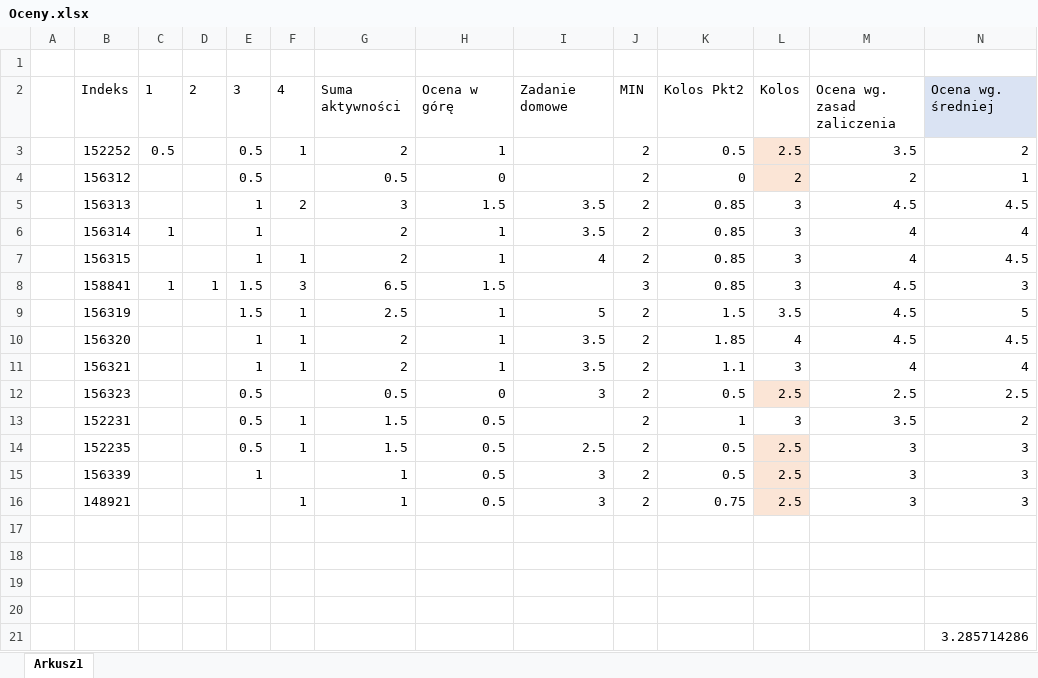
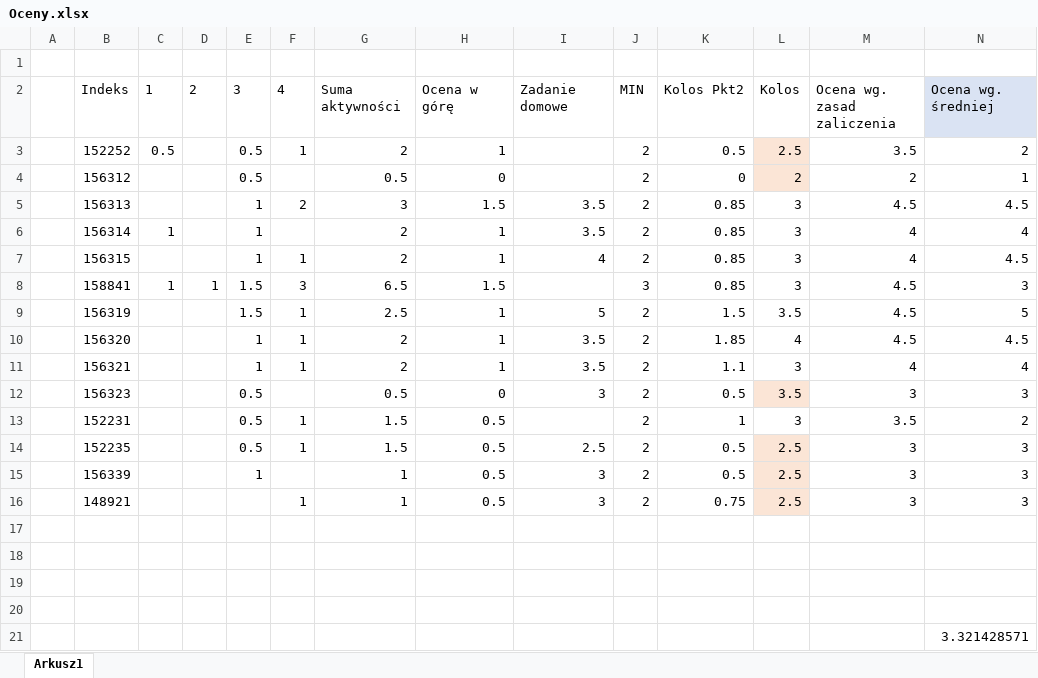
Before and after one commit to mpenarprz/BazyDanychI4, an Excel workbook: Laboratorium/Oceny.xlsx, sheet Arkusz1, drawn as a sheet; values as stored, in another font and other column widths than the file's, no borders; table styles not drawn; the diff names each change by its address in the sheet, - before the commit and + after, or states it on an @@ line.

Commit message:
Oceny

```diff
--- a/Laboratorium/Oceny.xlsx (sheet Arkusz1)
+++ b/Laboratorium/Oceny.xlsx (sheet Arkusz1)
-L12: 2.5
+L12: 3.5
-M12: 2.5
+M12: 3
-N12: 2.5
+N12: 3
-N21: 3.285714286
+N21: 3.321428571
```
